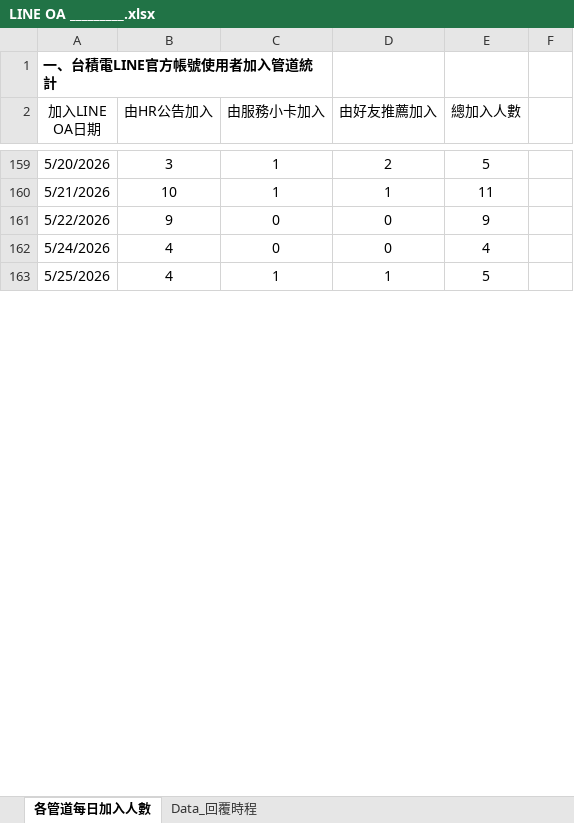
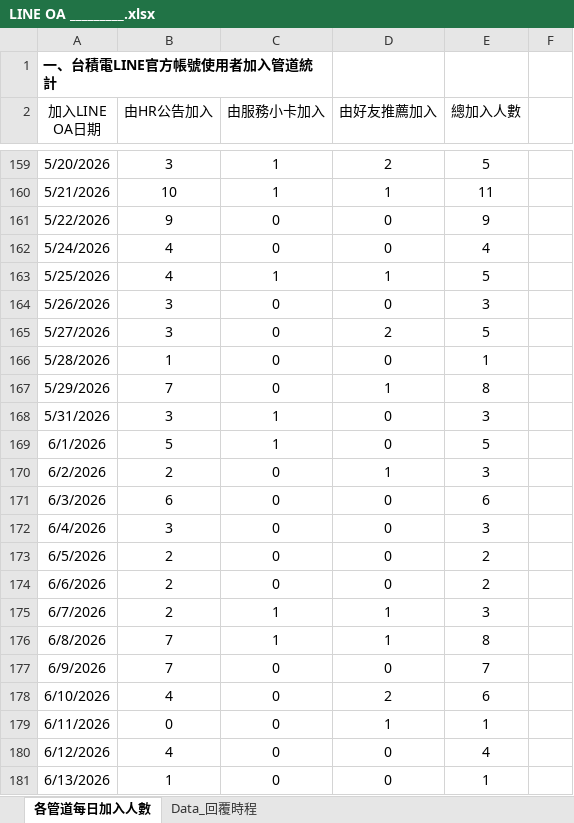
Before and after one commit to hub-google/TSMC_dashboard, an Excel workbook: LINE OA _________.xlsx, sheet 各管道每日加入人數, drawn as a sheet; only a part is shown, gaps mark what is left out; values as stored, in another font and other column widths than the file's, no borders; table styles not drawn; the diff covers the shown part only; the diff names each change by its address in the sheet, - before the commit and + after, or states it on an @@ line.

```diff
--- a/LINE OA _________.xlsx (sheet 各管道每日加入人數)
+++ b/LINE OA _________.xlsx (sheet 各管道每日加入人數)
+row 164: 5/26/2026 | 3 | 0 | 0 | 3
+row 165: 5/27/2026 | 3 | 0 | 2 | 5
+row 166: 5/28/2026 | 1 | 0 | 0 | 1
+row 167: 5/29/2026 | 7 | 0 | 1 | 8
+row 168: 5/31/2026 | 3 | 1 | 0 | 3
+row 169: 6/1/2026 | 5 | 1 | 0 | 5
+row 170: 6/2/2026 | 2 | 0 | 1 | 3
+row 171: 6/3/2026 | 6 | 0 | 0 | 6
+row 172: 6/4/2026 | 3 | 0 | 0 | 3
+row 173: 6/5/2026 | 2 | 0 | 0 | 2
+row 174: 6/6/2026 | 2 | 0 | 0 | 2
+row 175: 6/7/2026 | 2 | 1 | 1 | 3
+row 176: 6/8/2026 | 7 | 1 | 1 | 8
+row 177: 6/9/2026 | 7 | 0 | 0 | 7
+row 178: 6/10/2026 | 4 | 0 | 2 | 6
+row 179: 6/11/2026 | 0 | 0 | 1 | 1
+row 180: 6/12/2026 | 4 | 0 | 0 | 4
+row 181: 6/13/2026 | 1 | 0 | 0 | 1
```
Also changed, not shown: 28 added rows, 17 removed rows, 46 edited cells and merged cells elsewhere in this sheet, sheet Data_回覆時程, formulas that keep their value, 1 other file.
